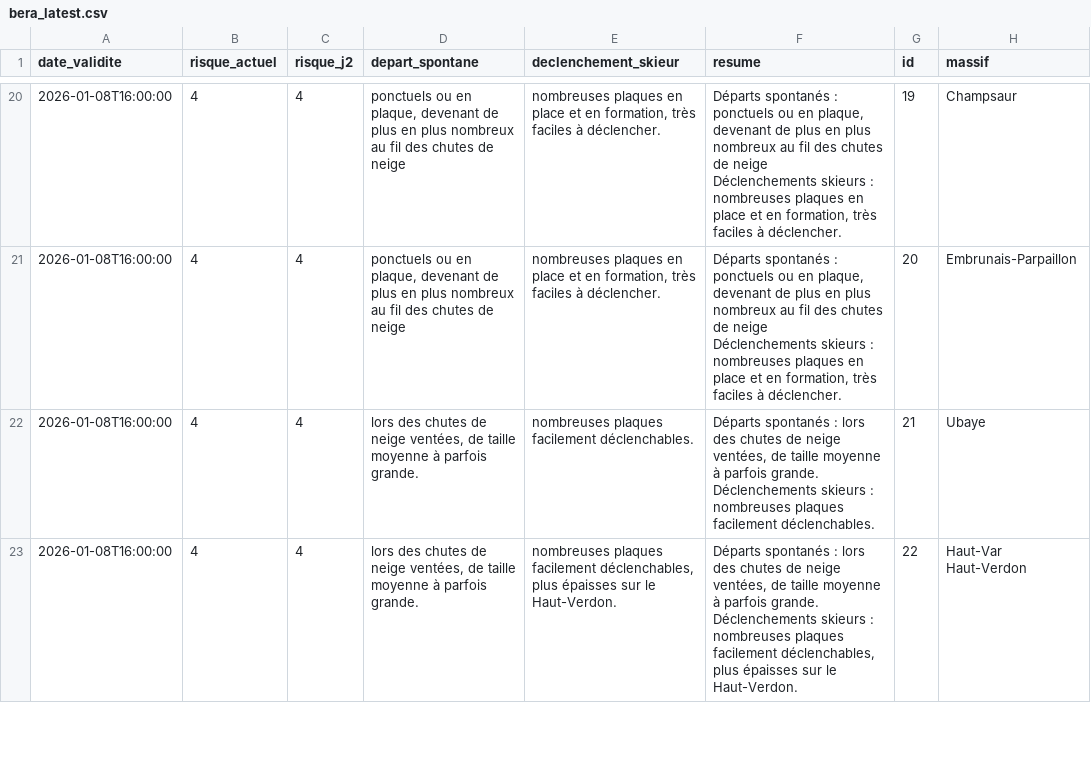
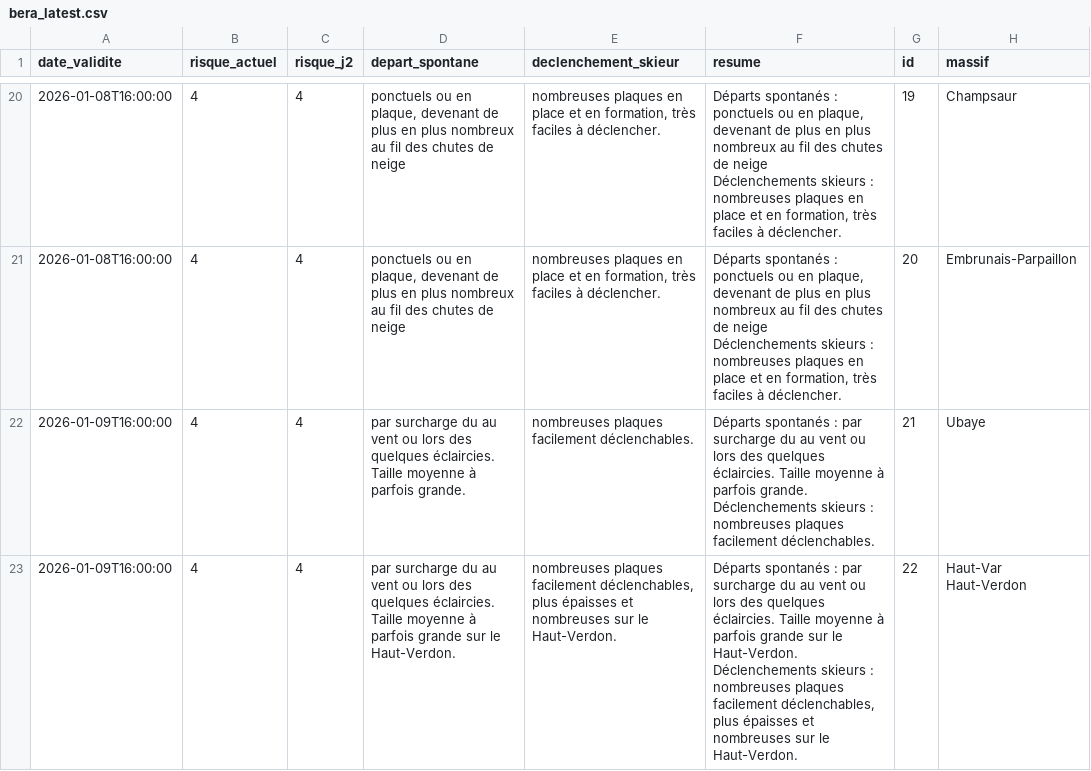
Before and after one commit to Tinevagio/Ski-touring-live, a CSV file: data/bera_latest.csv, drawn as a sheet; only a part is shown, gaps mark what is left out; ↵ is a line break in a cell; the diff covers the shown part only; the diff names each change by its address in the sheet, - before the commit and + after, or states it on an @@ line.

Commit message:
🔄 Update BERA data - 2026-01-09 15:00 UTC

```diff
--- a/data/bera_latest.csv
+++ b/data/bera_latest.csv
-A22:A23 (date_validite): 2026-01-08T16:00:00
+A22:A23 (date_validite): 2026-01-09T16:00:00
-D22 (depart_spontane): lors des chutes de neige ventées, de taille moyenne à…
+D22 (depart_spontane): par surcharge du au vent ou lors des quelques éclaircies. Taille moyenne à…
-F22 (resume): …spontanés : lors des chutes de neige ventées, de taille moyenne à…
+F22 (resume): …spontanés : par surcharge du au vent ou lors des quelques éclaircies. Taille moyenne à…
-D23 (depart_spontane): lors des chutes de neige ventées, de taille moyenne à parfois grande.
+D23 (depart_spontane): par surcharge du au vent ou lors des quelques éclaircies. Taille moyenne à parfois grande sur le Haut-Verdon.
-E23 (declenchement_skieur): …plus épaisses sur le…
+E23 (declenchement_skieur): …plus épaisses et nombreuses sur le…
-F23 (resume): …spontanés : lors des chutes de neige ventées, de taille moyenne à parfois grande. ↵ Déclenchements skieurs : nombreuses plaques facilement déclenchables, plus épaisses sur le…
+F23 (resume): …spontanés : par surcharge du au vent ou lors des quelques éclaircies. Taille moyenne à parfois grande sur le Haut-Verdon. ↵ Déclenchements skieurs : nombreuses plaques facilement déclenchables, plus épaisses et nombreuses sur le…
```
Also changed, not shown: 3 edited cells elsewhere in this file.
